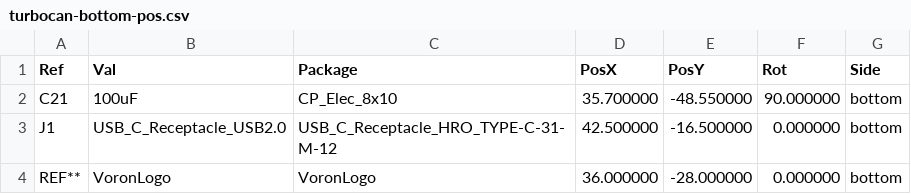
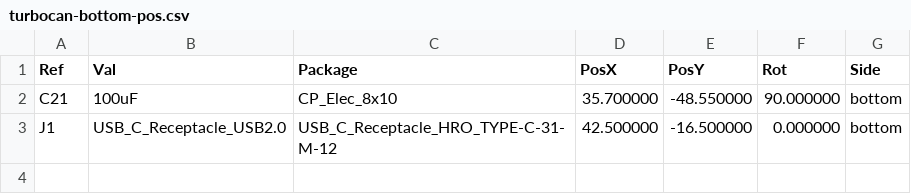
Before and after one commit to henrikssn/TurboCAN, a CSV file: hardware/fab/turbocan-bottom-pos.csv, drawn as a sheet; the diff names each change by its address in the sheet, - before the commit and + after, or states it on an @@ line.

```diff
--- a/hardware/fab/turbocan-bottom-pos.csv
+++ b/hardware/fab/turbocan-bottom-pos.csv
-row 4: REF** | VoronLogo | VoronLogo | 36.000000 | -28.000000 | 0.000000 | bottom
```
Also changed, not shown: hardware/fab/turbocan-top-pos-jlcpcb.csv, hardware/fab/turbocan-top-pos.csv, 14 other files.
